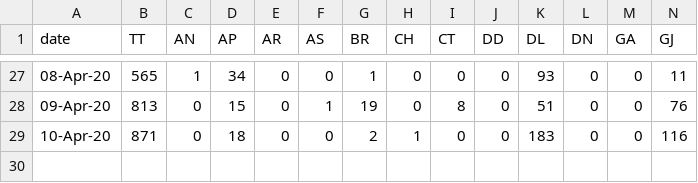
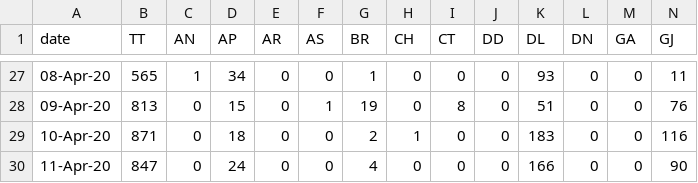
Before and after one commit to wanderingcoderr/api, a CSV file: states_daily_csv/confirmed.csv, drawn as a sheet; only a part is shown, gaps mark what is left out; rows hold the shown columns only; the diff names each change by its address in the sheet, - before the commit and + after, or states it on an @@ line.

Commit message:
data updated on - Sat Apr 11 19:24:20 UTC 2020

```diff
--- a/states_daily_csv/confirmed.csv
+++ b/states_daily_csv/confirmed.csv
+row 30: 11-Apr-20 | 847 | 0 | 24 | 0 | 0 | 4 | 0 | 0 | 0 | 166 | 0 | 0 | 90
```
Also changed, not shown: states_daily_csv/deceased.csv, states_daily_csv/recovered.csv, 4 other files.
